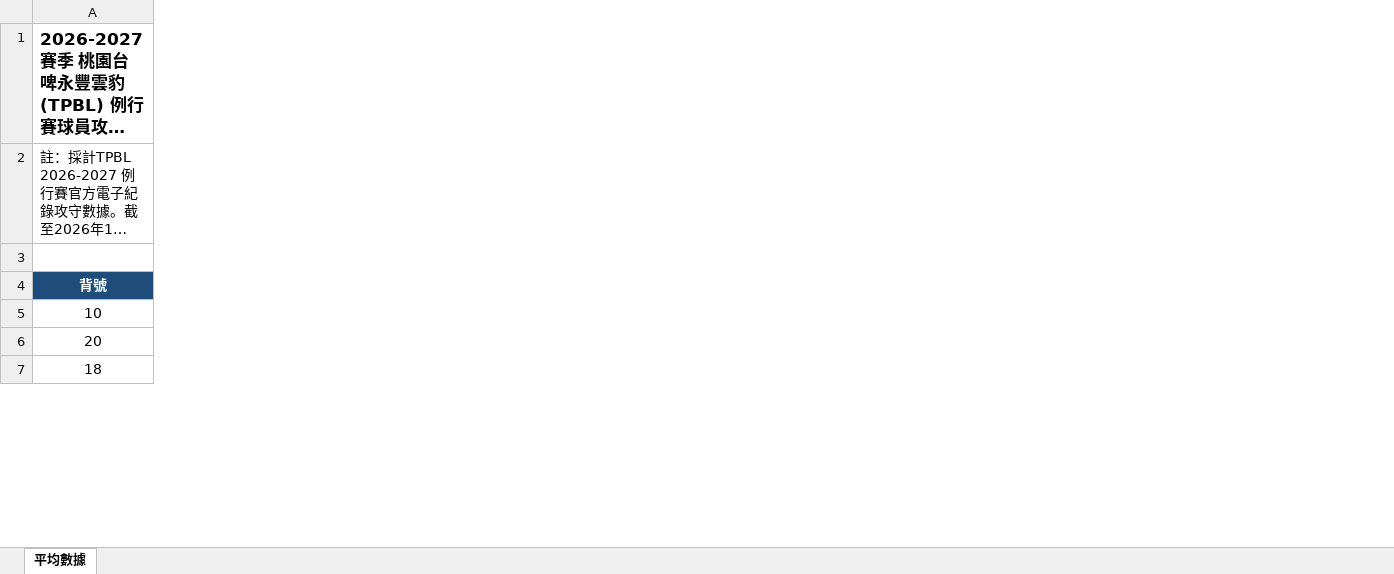
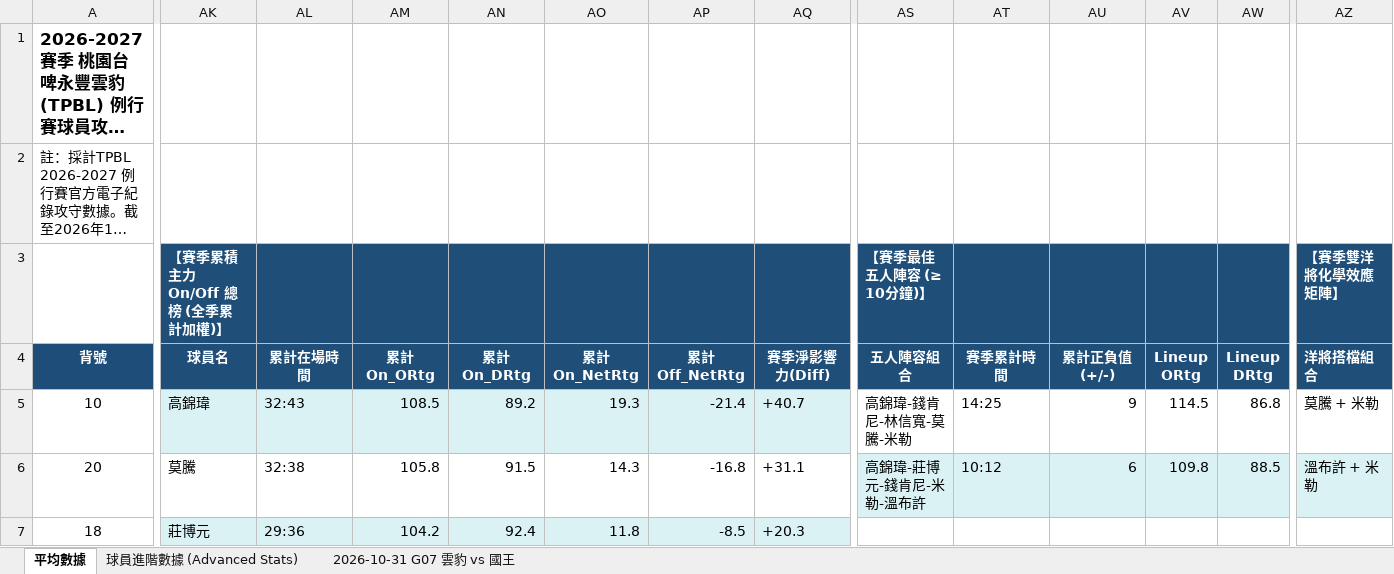
Before and after one commit to frankoilking1980-lgtm/tpbl-stats, an Excel workbook: data/season2026/2026-2027 TPBL 例行賽球員數據表 - 桃園台啤永豐雲豹.xlsx, sheet 平均數據, drawn as a sheet; only a part is shown, gaps mark what is left out; long unchanged cells end in …; values as stored, in another font and other column widths than the file's, no borders; charts and pictures not drawn; rows hold the shown columns only; the diff covers the shown part only; the diff names each change by its address in the sheet, - before the commit and + after, or states it on an @@ line.

```diff
--- a/data/season2026/2026-2027 TPBL 例行賽球員數據表 - 桃園台啤永豐雲豹.xlsx (sheet 平均數據)
+++ b/data/season2026/2026-2027 TPBL 例行賽球員數據表 - 桃園台啤永豐雲豹.xlsx (sheet 平均數據)
+sheet tab: 球員進階數據 (Advanced Stats)
+sheet tab: 2026-10-31 G07 雲豹 vs 國王
+column AK (球員名), row 3: 【賽季累積主力 On/Off 總榜 (全季累計加權)】; rows 5-7: 高錦瑋 | 莫騰 | 莊博元
+column AL (累計在場時間), rows 5-7: 32:43 | 32:38 | 29:36
+column AM (累計On_ORtg), rows 5-7: 108.5 | 105.8 | 104.2
+column AN (累計On_DRtg), rows 5-7: 89.2 | 91.5 | 92.4
+column AO (累計On_NetRtg), rows 5-7: 19.3 | 14.3 | 11.8
+column AP (累計Off_NetRtg), rows 5-7: -21.4 | -16.8 | -8.5
+column AQ (賽季淨影響力(Diff)), rows 5-7: +40.7 | +31.1 | +20.3
+column AS (五人陣容組合), row 3: 【賽季最佳五人陣容 (≥ 10分鐘)】; rows 5-6: 高錦瑋-錢肯尼-林信寬-莫騰-米勒 | 高錦瑋-莊博元-錢肯尼-米勒-溫布許
+column AT (賽季累計時間), rows 5-6: 14:25 | 10:12
+column AU (累計正負值(+/-)), rows 5-6: 9 | 6
+column AV (Lineup ORtg), rows 5-6: 114.5 | 109.8
+column AW (Lineup DRtg), rows 5-6: 86.8 | 88.5
+column AZ (洋將搭檔組合), row 3: 【賽季雙洋將化學效應矩陣】; rows 5-6: 莫騰 + 米勒 | 溫布許 + 米勒
-row 3: (empty)
+row 3:  | 【賽季累積主力 On/Off 總榜 (全季累計加權)】 |  |  |  |  |  |  | 【賽季最佳五人陣容 (≥ 10分鐘)】 |  |  |  |  | 【賽季雙洋將化學效應矩陣】
```
Also changed, not shown: 10 added columns, 235 edited cells and cell formats elsewhere in this sheet, charts or pictures, data/season2026/2026-2027 TPBL 例行賽球員數據表 - 新北國王.xlsx, data/season2026/2026-2027 TPBL 例行賽球員數據表 - 臺北台新戰神.xlsx, 2 other files.
